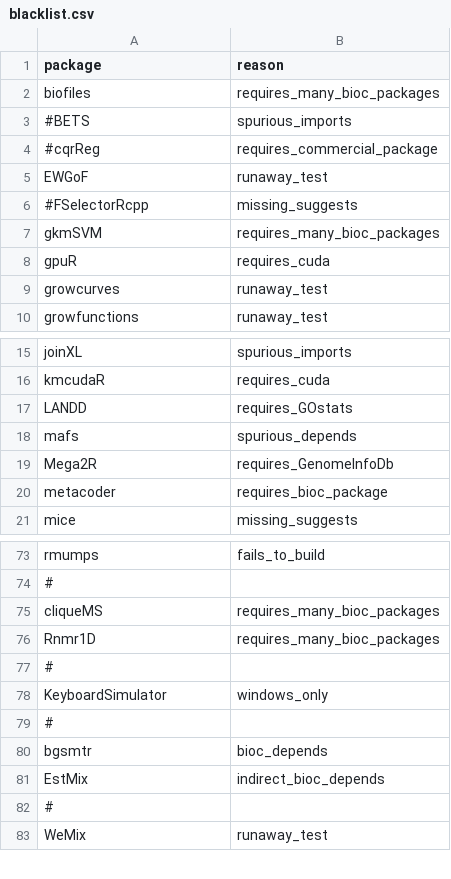
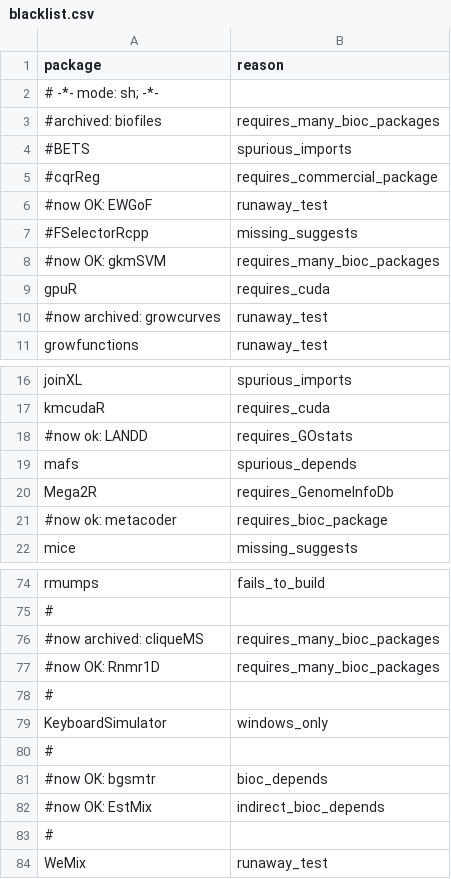
Before and after one commit to RcppCore/rcpp-logs, a CSV file: data/blacklist.csv, drawn as a sheet; only a part is shown, gaps mark what is left out; the diff covers the shown part only.

Commit message:
updated blacklist.csv

```diff
--- a/data/blacklist.csv
+++ b/data/blacklist.csv
@@ -1,10 +1,11 @@
 package,reason
-biofiles,requires_many_bioc_packages
+# -*- mode: sh; -*-
+#archived: biofiles,requires_many_bioc_packages
 #BETS,spurious_imports
 #cqrReg,requires_commercial_package
-EWGoF,runaway_test
+#now OK: EWGoF,runaway_test
 #FSelectorRcpp,missing_suggests
-gkmSVM,requires_many_bioc_packages
+#now OK: gkmSVM,requires_many_bioc_packages
 gpuR,requires_cuda
-growcurves,runaway_test
+#now archived: growcurves,runaway_test
 growfunctions,runaway_test
@@ -16,6 +17,6 @@ joinXL,spurious_imports
 kmcudaR,requires_cuda
-LANDD,requires_GOstats
+#now ok: LANDD,requires_GOstats
 mafs,spurious_depends
 Mega2R,requires_GenomeInfoDb
-metacoder,requires_bioc_package
+#now ok: metacoder,requires_bioc_package
 mice,missing_suggests
@@ -74,4 +75,4 @@ rmumps,fails_to_build
 #
-cliqueMS,requires_many_bioc_packages
-Rnmr1D,requires_many_bioc_packages
+#now archived: cliqueMS,requires_many_bioc_packages
+#now OK: Rnmr1D,requires_many_bioc_packages
 #
@@ -79,4 +80,4 @@ KeyboardSimulator,windows_only
 #
-bgsmtr,bioc_depends
-EstMix,indirect_bioc_depends
+#now OK: bgsmtr,bioc_depends
+#now OK: EstMix,indirect_bioc_depends
 #
```
Also changed, not shown: 3 edited cells elsewhere in this file.
